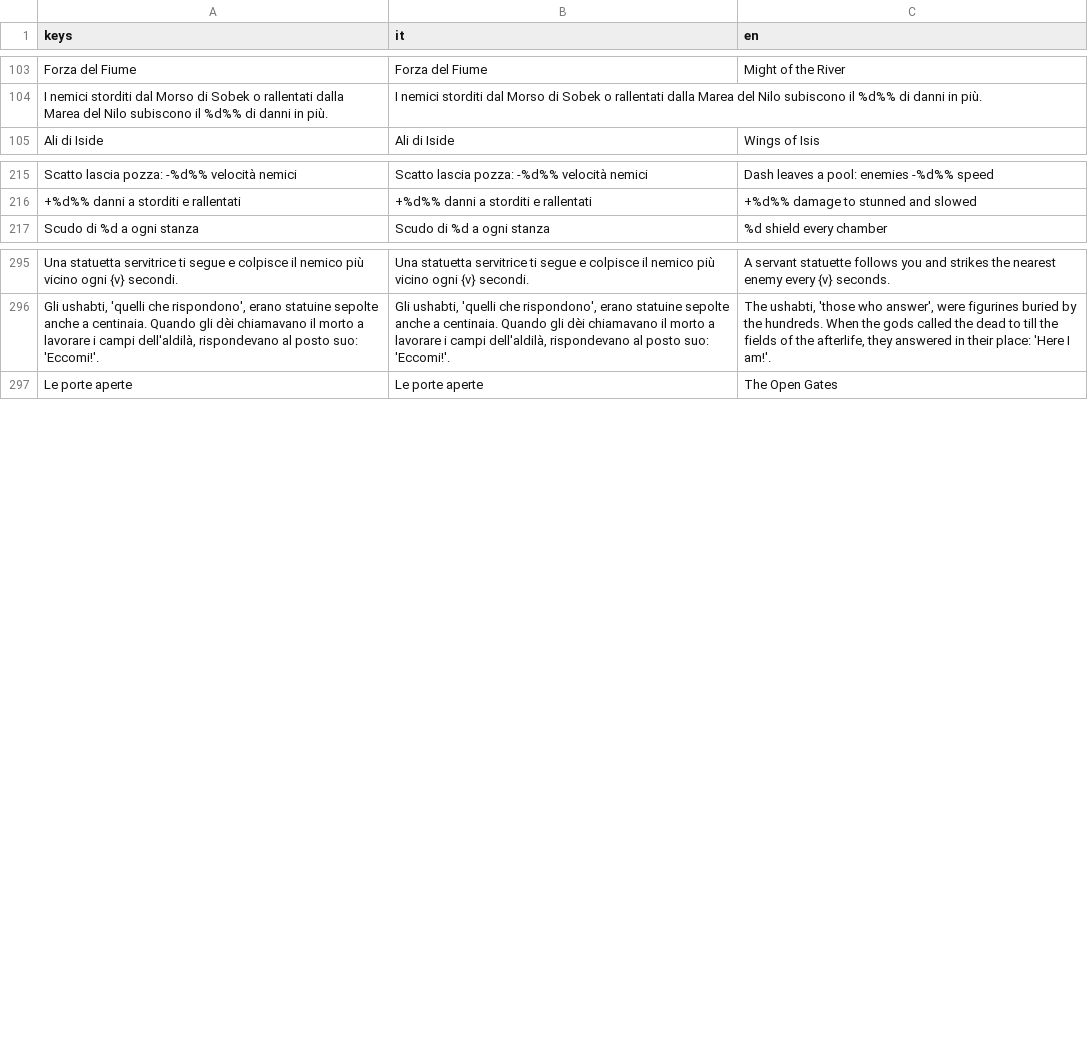
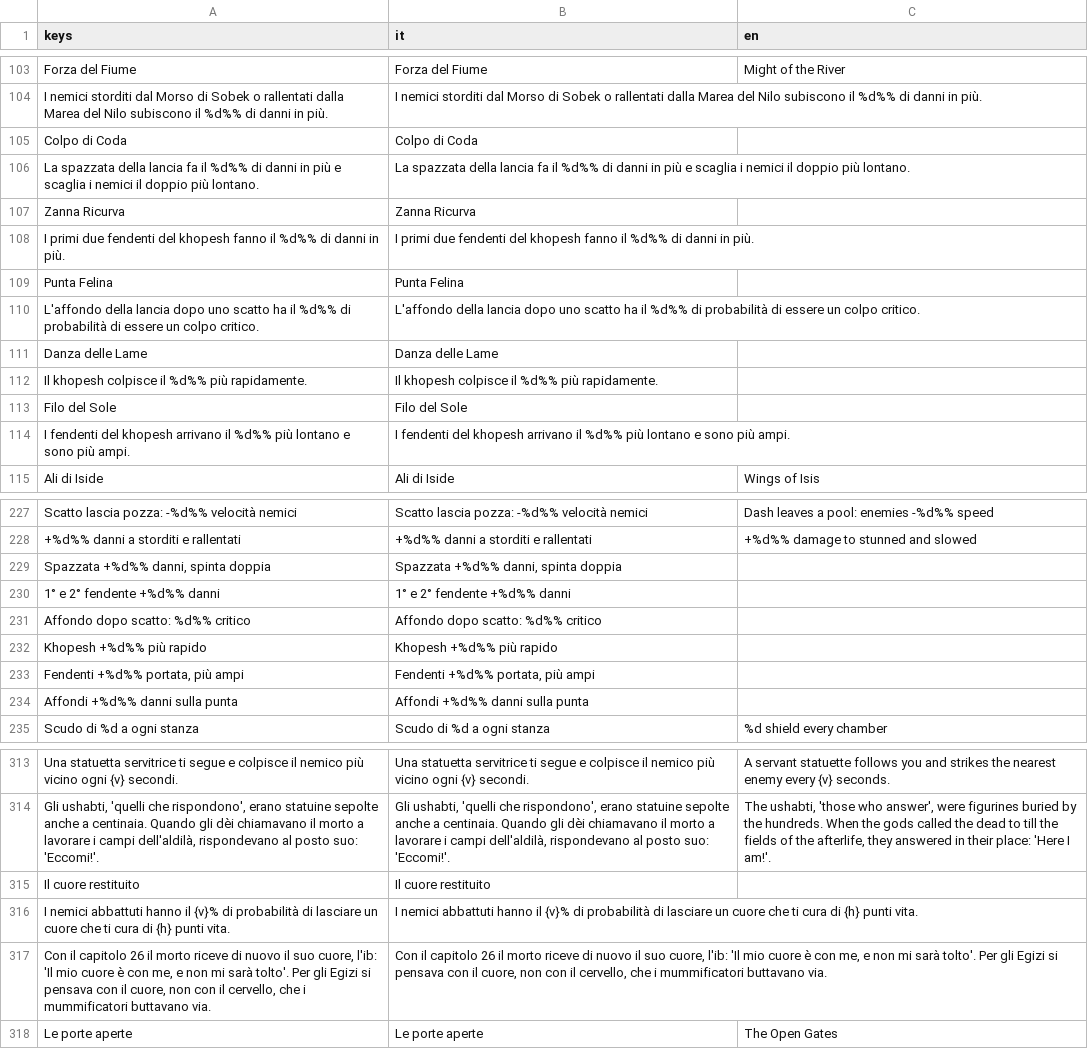
Before and after one commit to GiuseppeValguarnera/Duat, a CSV file: i18n/duat_translations.csv, drawn as a sheet; only a part is shown, gaps mark what is left out; the diff covers the shown part only.

```diff
--- a/i18n/duat_translations.csv
+++ b/i18n/duat_translations.csv
@@ -104,2 +104,12 @@ Forza del Fiume,Forza del Fiume,Might of the River
 I nemici storditi dal Morso di Sobek o rallentati dalla Marea del Nilo subiscono il %d%% di danni in più.,I nemici storditi dal Morso di Sobek o rallentati dalla Marea del Nilo subiscono il %d%% di danni in più.,
+Colpo di Coda,Colpo di Coda,
+La spazzata della lancia fa il %d%% di danni in più e scaglia i nemici il doppio più lontano.,La spazzata della lancia fa il %d%% di danni in più e scaglia i nemici il doppio più lontano.,
+Zanna Ricurva,Zanna Ricurva,
+I primi due fendenti del khopesh fanno il %d%% di danni in più.,I primi due fendenti del khopesh fanno il %d%% di danni in più.,
+Punta Felina,Punta Felina,
+L'affondo della lancia dopo uno scatto ha il %d%% di probabilità di essere un colpo critico.,L'affondo della lancia dopo uno scatto ha il %d%% di probabilità di essere un colpo critico.,
+Danza delle Lame,Danza delle Lame,
+Il khopesh colpisce il %d%% più rapidamente.,Il khopesh colpisce il %d%% più rapidamente.,
+Filo del Sole,Filo del Sole,
+I fendenti del khopesh arrivano il %d%% più lontano e sono più ampi.,I fendenti del khopesh arrivano il %d%% più lontano e sono più ampi.,
 Ali di Iside,Ali di Iside,Wings of Isis
@@ -216,2 +228,8 @@ Scatto lascia pozza: -%d%% velocità nemici,Scatto lascia pozza: -%d%% velocità
 +%d%% danni a storditi e rallentati,+%d%% danni a storditi e rallentati,+%d%% damage to stunned and slowed
+"Spazzata +%d%% danni, spinta doppia","Spazzata +%d%% danni, spinta doppia",
+1° e 2° fendente +%d%% danni,1° e 2° fendente +%d%% danni,
+Affondo dopo scatto: %d%% critico,Affondo dopo scatto: %d%% critico,
+Khopesh +%d%% più rapido,Khopesh +%d%% più rapido,
+"Fendenti +%d%% portata, più ampi","Fendenti +%d%% portata, più ampi",
+Affondi +%d%% danni sulla punta,Affondi +%d%% danni sulla punta,
 Scudo di %d a ogni stanza,Scudo di %d a ogni stanza,%d shield every chamber
@@ -296,2 +314,5 @@ Una statuetta servitrice ti segue e colpisce il nemico più vicino ogni {v} seco
 "Gli ushabti, 'quelli che rispondono', erano statuine sepolte anche a centinaia. Quando gli dèi chiamavano il morto a lavorare i campi dell'aldilà, rispondevano al posto suo: 'Eccomi!'.","Gli ushabti, 'quelli che rispondono', erano statuine sepolte anche a centinaia. Quando gli dèi chiamavano il morto a lavorare i campi dell'aldilà, rispondevano al posto suo: 'Eccomi!'.","The ushabti, 'those who answer', were figurines buried by the hundreds. When the gods called the dead to till the fields of the afterlife, they answered in their place: 'Here I am!'."
+Il cuore restituito,Il cuore restituito,
+I nemici abbattuti hanno il {v}% di probabilità di lasciare un cuore che ti cura di {h} punti vita.,I nemici abbattuti hanno il {v}% di probabilità di lasciare un cuore che ti cura di {h} punti vita.,
+"Con il capitolo 26 il morto riceve di nuovo il suo cuore, l'ib: 'Il mio cuore è con me, e non mi sarà tolto'. Per gli Egizi si pensava con il cuore, non con il cervello, che i mummificatori buttavano via.","Con il capitolo 26 il morto riceve di nuovo il suo cuore, l'ib: 'Il mio cuore è con me, e non mi sarà tolto'. Per gli Egizi si pensava con il cuore, non con il cervello, che i mummificatori buttavano via.",
 Le porte aperte,Le porte aperte,The Open Gates
```
Also changed, not shown: 10 added rows, 5 moved rows and 8 edited cells elsewhere in this file, 13 other files.
